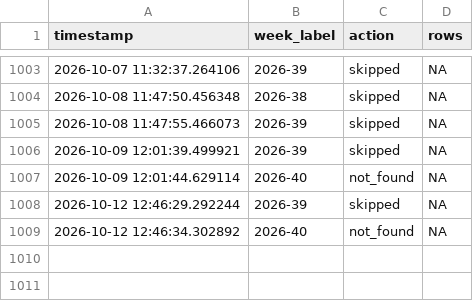
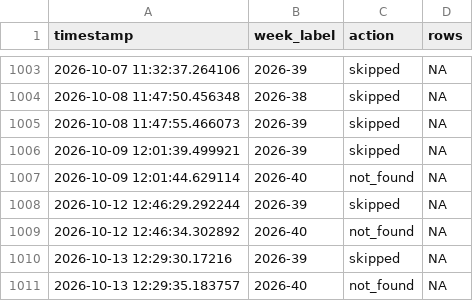
Before and after one commit to ryomakom-en/infectious_diseases_trend, a CSV file: logs/log.csv, drawn as a sheet; only a part is shown, gaps mark what is left out.

```diff
--- a/logs/log.csv
+++ b/logs/log.csv
@@ -1009 +1009,3 @@ timestamp,week_label,action,rows
 2026-10-12 12:46:34.302892,2026-40,not_found,NA
+2026-10-13 12:29:30.17216,2026-39,skipped,NA
+2026-10-13 12:29:35.183757,2026-40,not_found,NA
```
